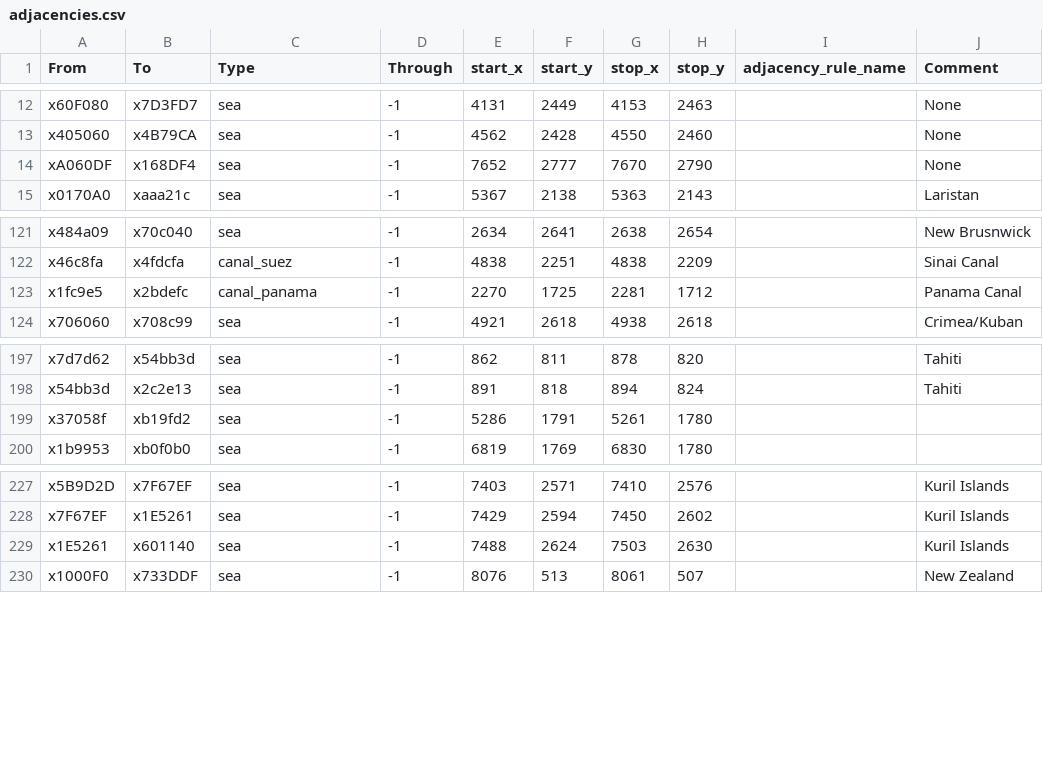
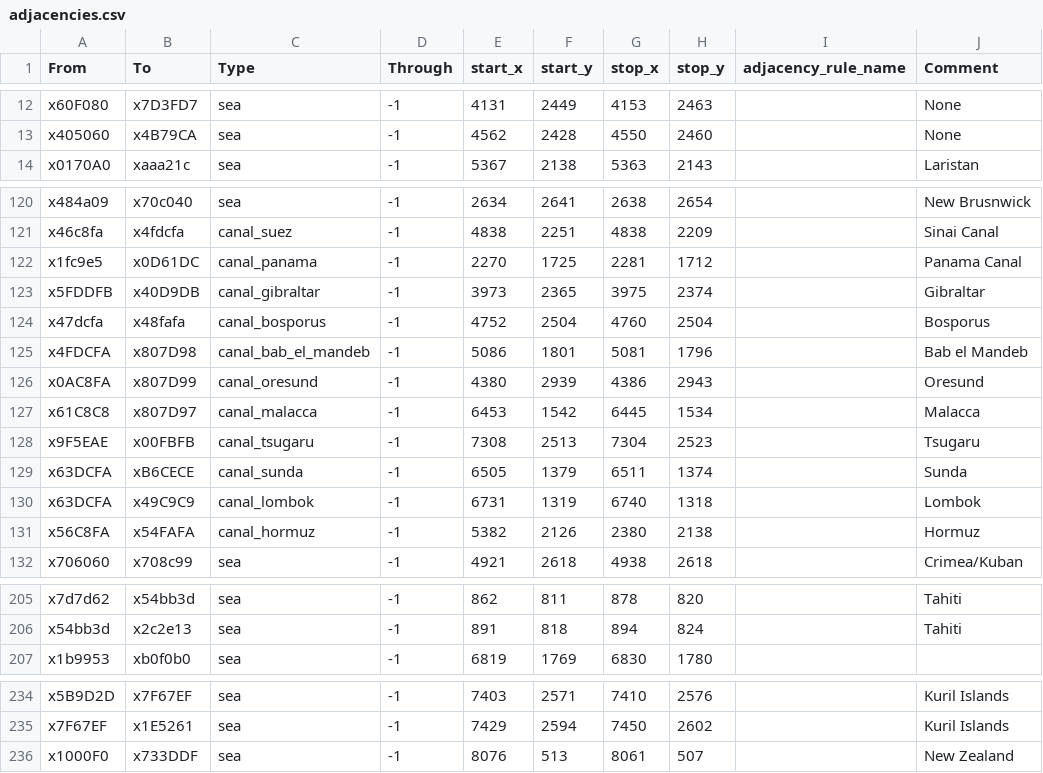
Before and after one commit to settintotrieste/V3-Vanilla-Extract, a CSV file: game/map_data/adjacencies.csv, drawn as a sheet; only a part is shown, gaps mark what is left out.

Commit message:
1.13.4 MAP DATA

```diff
--- a/game/map_data/adjacencies.csv
+++ b/game/map_data/adjacencies.csv
@@ -13,3 +13,2 @@ x60F080;x7D3FD7;sea;-1;4131;2449;4153;2463;;None
 x405060;x4B79CA;sea;-1;4562;2428;4550;2460;;None
-xA060DF;x168DF4;sea;-1;7652;2777;7670;2790;;None
 x0170A0;xaaa21c;sea;-1;5367;2138;5363;2143;;Laristan
@@ -122,3 +121,12 @@ x484a09;x70c040;sea;-1;2634;2641;2638;2654;;New Brusnwick
 x46c8fa;x4fdcfa;canal_suez;-1;4838;2251;4838;2209;;Sinai Canal
-x1fc9e5;x2bdefc;canal_panama;-1;2270;1725;2281;1712;;Panama Canal
+x1fc9e5;x0D61DC;canal_panama;-1;2270;1725;2281;1712;;Panama Canal
+x5FDDFB;x40D9DB;canal_gibraltar;-1;3973;2365;3975;2374;;Gibraltar
+x47dcfa;x48fafa;canal_bosporus;-1;4752;2504;4760;2504;;Bosporus
+x4FDCFA;x807D98;canal_bab_el_mandeb;-1;5086;1801;5081;1796;;Bab el Mandeb
+x0AC8FA;x807D99;canal_oresund;-1;4380;2939;4386;2943;;Oresund
+x61C8C8;x807D97;canal_malacca;-1;6453;1542;6445;1534;;Malacca
+x9F5EAE;x00FBFB;canal_tsugaru;-1;7308;2513;7304;2523;;Tsugaru
+x63DCFA;xB6CECE;canal_sunda;-1;6505;1379;6511;1374;;Sunda
+x63DCFA;x49C9C9;canal_lombok;-1;6731;1319;6740;1318;;Lombok
+x56C8FA;x54FAFA;canal_hormuz;-1;5382;2126;2380;2138;;Hormuz
 x706060;x708c99;sea;-1;4921;2618;4938;2618;;Crimea/Kuban
@@ -198,3 +206,2 @@ x7d7d62;x54bb3d;sea;-1;862;811;878;820;;Tahiti
 x54bb3d;x2c2e13;sea;-1;891;818;894;824;;Tahiti
-x37058f;xb19fd2;sea;-1;5286;1791;5261;1780;;
 x1b9953;xb0f0b0;sea;-1;6819;1769;6830;1780;;
@@ -228,3 +235,2 @@ x5B9D2D;x7F67EF;sea;-1;7403;2571;7410;2576;;Kuril Islands
 x7F67EF;x1E5261;sea;-1;7429;2594;7450;2602;;Kuril Islands
-x1E5261;x601140;sea;-1;7488;2624;7503;2630;;Kuril Islands
 x1000F0;x733DDF;sea;-1;8076;513;8061;507;;New Zealand
```
Also changed, not shown: 3 other files.
